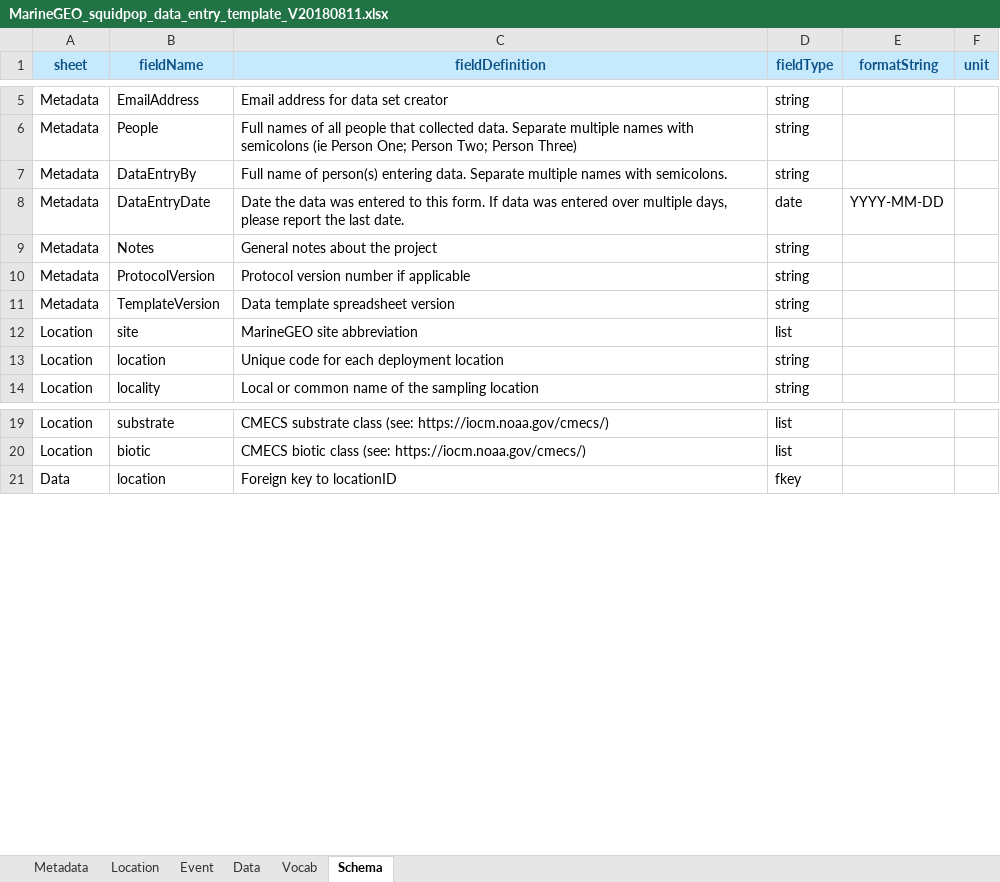
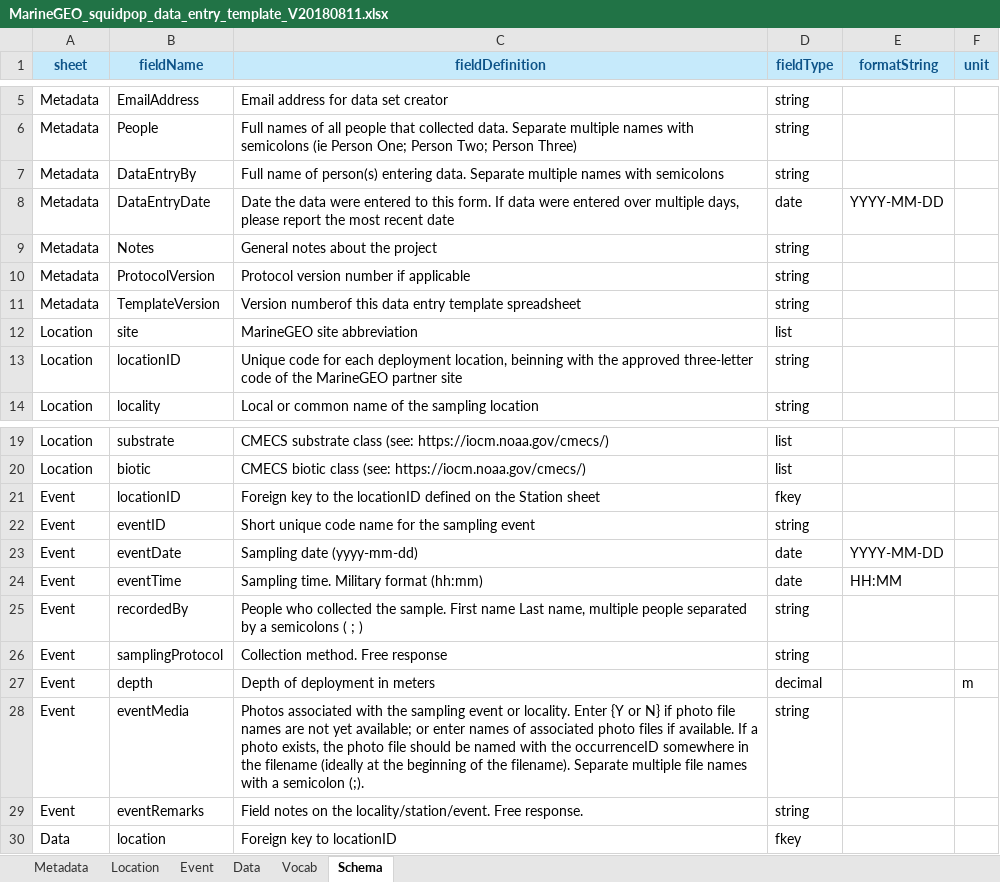
Before and after one commit to mukhamadazistholib/marinegeo.github.io, an Excel workbook: assets/squidpops/MarineGEO_squidpop_data_entry_template_V20180811.xlsx, sheet Schema, drawn as a sheet; only a part is shown, gaps mark what is left out; values as stored, in another font and other column widths than the file's, no borders; the diff names each change by its address in the sheet, - before the commit and + after, or states it on an @@ line.

Commit message:
Add files via upload

```diff
--- a/assets/squidpops/MarineGEO_squidpop_data_entry_template_V20180811.xlsx (sheet Schema)
+++ b/assets/squidpops/MarineGEO_squidpop_data_entry_template_V20180811.xlsx (sheet Schema)
-C7 (fieldDefinition): …names with semicolons.
+C7 (fieldDefinition): …names with semicolons
-C8 (fieldDefinition): …the data was entered to this form. If data was entered over multiple days, please report the last date.
+C8 (fieldDefinition): …the data were entered to this form. If data were entered over multiple days, please report the most recent date
-C11 (fieldDefinition): Data template spreadsheet version
+C11 (fieldDefinition): Version numberof this data entry template spreadsheet
-B13 (fieldName): location
+B13 (fieldName): locationID
-C13 (fieldDefinition): …each deployment location
+C13 (fieldDefinition): …each deployment location, beinning with the approved three-letter code of the MarineGEO partner site
+row 21: Event | locationID | Foreign key to the locationID defined on the Station sheet | fkey
+row 22: Event | eventID | Short unique code name for the sampling event | string
+row 23: Event | eventDate | Sampling date (yyyy-mm-dd) | date | YYYY-MM-DD
+row 24: Event | eventTime | Sampling time. Military format (hh:mm) | date | HH:MM
+row 25: Event | recordedBy | People who collected the sample. First name Last name, multiple people separated by a semicolons ( ; ) | string
+row 26: Event | samplingProtocol | Collection method. Free response | string
+row 27: Event | depth | Depth of deployment in meters | decimal |  | m
+row 28: Event | eventMedia | Photos associated with the sampling event or locality. Enter {Y or N} if photo file names are not yet available; or enter names of associated photo files if available. If a photo exists, the photo file should be named with the occurrenceID somewhere in the filename (ideally at the beginning of the filename). Separate multiple file names with a semicolon (;). | string
+row 29: Event | eventRemarks | Field notes on the locality/station/event. Free response. | string
```
Also changed, not shown: sheet Location.
